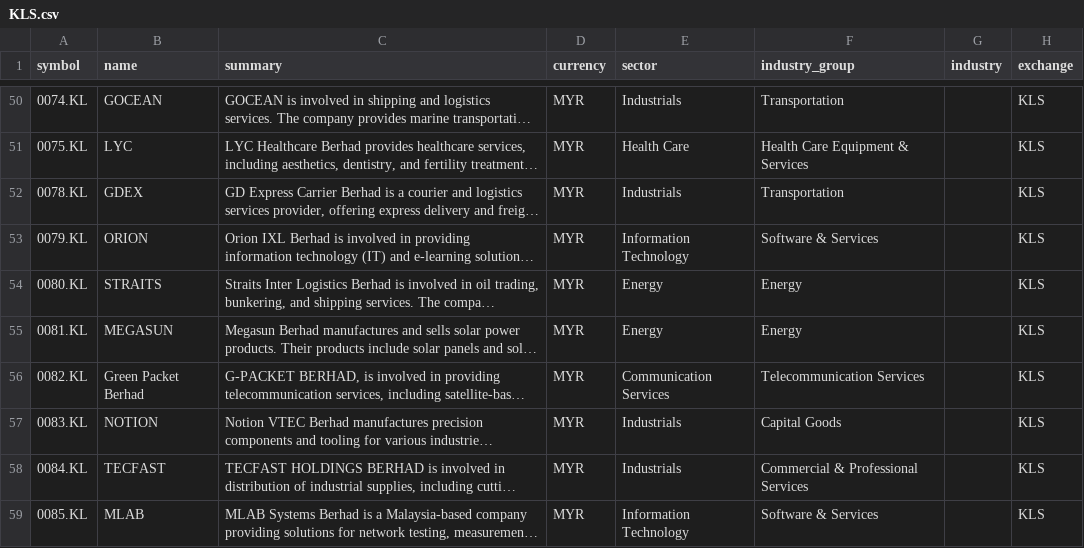
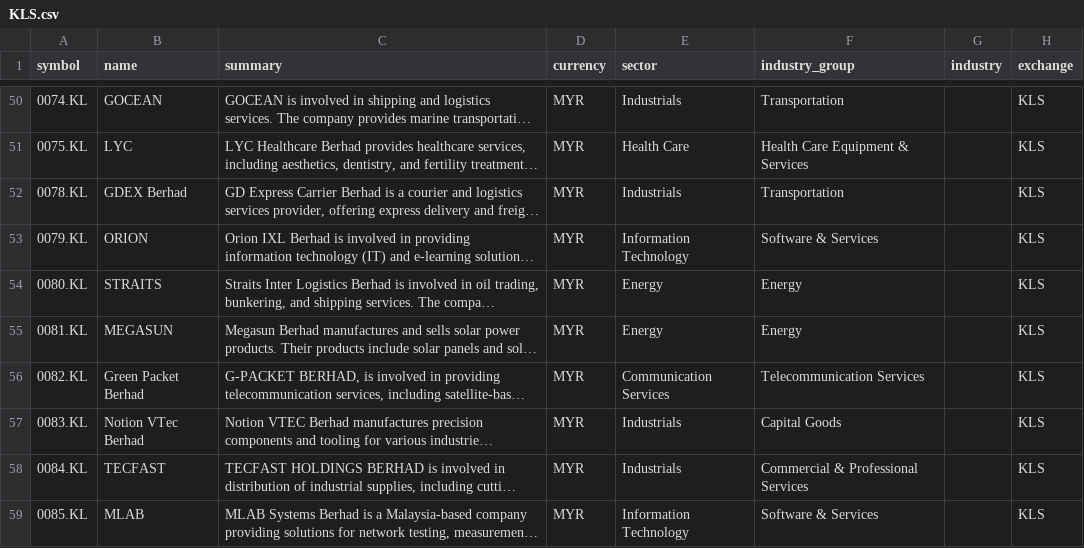
Before and after one commit to JerBouma/FinanceDatabase, a CSV file: database/equities/KLS.csv, drawn as a sheet; only a part is shown, gaps mark what is left out; long unchanged cells end in …; the diff covers the shown part only; the diff names each change by its address in the sheet, - before the commit and + after, or states it on an @@ line.

Commit message:
Write all-caps names in their proper case
2,773 names in capitals (HKEX short names, ASX and JPX feeds, LSE IOB
'ORD SHS' descriptions, German venue strings) take the listing's company
profile name when both clearly name the same company. Provider names
that are themselves abbreviated (ASX 'Fpo', bracketed codes) or much
shorter than the original without being a venue string are not used,
so new H-share names like 'RIGOL TECHNOLOGIES CO LTD-H' are kept rather
than shortened to 'Rigol'.

```diff
--- a/database/equities/KLS.csv
+++ b/database/equities/KLS.csv
-B52 (name): GDEX
+B52 (name): GDEX Berhad
-B57 (name): NOTION
+B57 (name): Notion VTec Berhad
```
Also changed, not shown: 30 edited cells elsewhere in this file, database/equities/IOB.csv, database/equities/KSC.csv, 44 other files.
